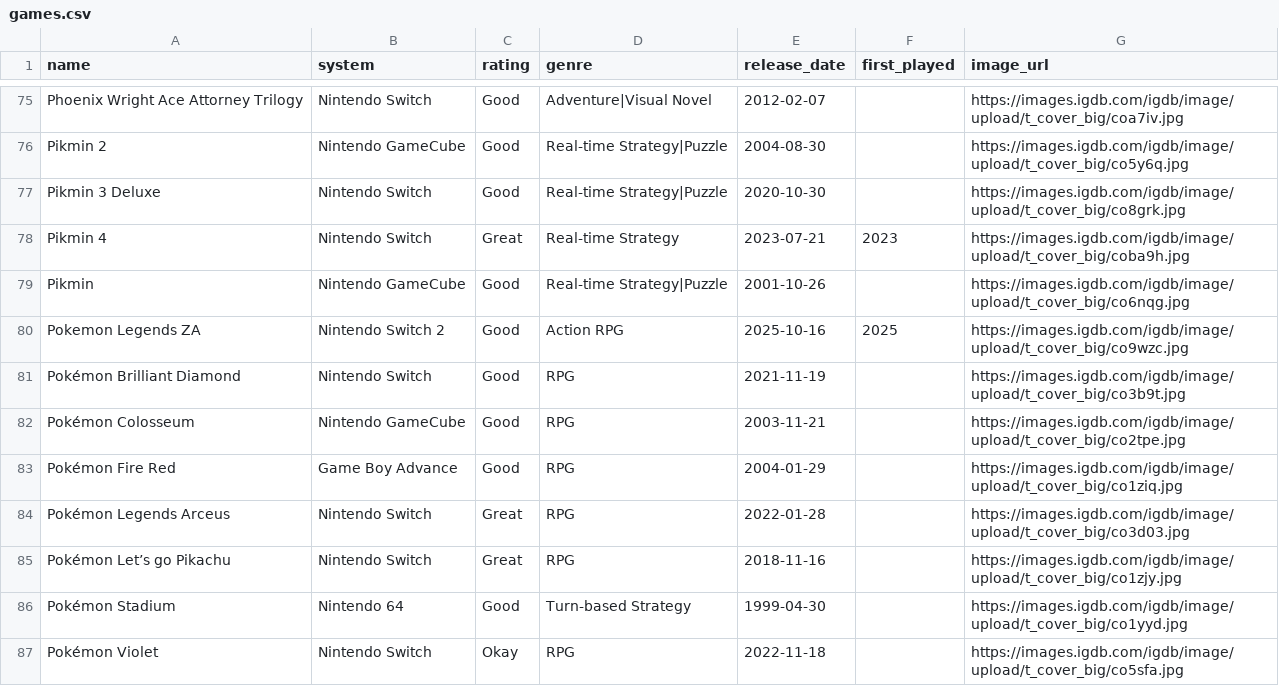
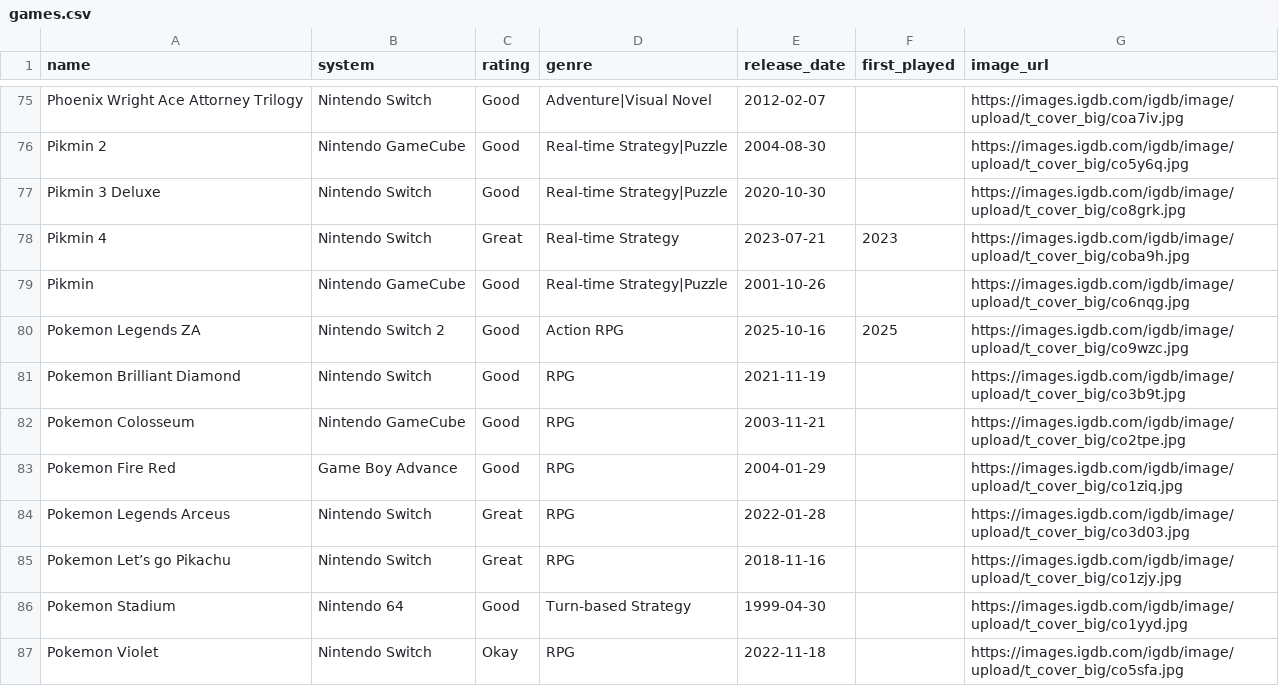
Before and after one commit to robertgrassian/personal_website, a CSV file: games.csv, drawn as a sheet; only a part is shown, gaps mark what is left out; the diff covers the shown part only.

Commit message:
clean game names, add safety checks

```diff
--- a/games.csv
+++ b/games.csv
@@ -80,8 +80,8 @@ Pikmin,Nintendo GameCube,Good,Real-time Strategy|Puzzle,2001-10-26,,https://imag
 Pokemon Legends ZA,Nintendo Switch 2,Good,Action RPG,2025-10-16,2025,https://images.igdb.com/igdb/image/upload/t_cover_big/co9wzc.jpg
-Pokémon Brilliant Diamond,Nintendo Switch,Good,RPG,2021-11-19,,https://images.igdb.com/igdb/image/upload/t_cover_big/co3b9t.jpg
-Pokémon Colosseum,Nintendo GameCube,Good,RPG,2003-11-21,,https://images.igdb.com/igdb/image/upload/t_cover_big/co2tpe.jpg
-Pokémon Fire Red,Game Boy Advance,Good,RPG,2004-01-29,,https://images.igdb.com/igdb/image/upload/t_cover_big/co1ziq.jpg
-Pokémon Legends Arceus,Nintendo Switch,Great,RPG,2022-01-28,,https://images.igdb.com/igdb/image/upload/t_cover_big/co3d03.jpg
-Pokémon Let’s go Pikachu,Nintendo Switch,Great,RPG,2018-11-16,,https://images.igdb.com/igdb/image/upload/t_cover_big/co1zjy.jpg
-Pokémon Stadium,Nintendo 64,Good,Turn-based Strategy,1999-04-30,,https://images.igdb.com/igdb/image/upload/t_cover_big/co1yyd.jpg
-Pokémon Violet,Nintendo Switch,Okay,RPG,2022-11-18,,https://images.igdb.com/igdb/image/upload/t_cover_big/co5sfa.jpg
+Pokemon Brilliant Diamond,Nintendo Switch,Good,RPG,2021-11-19,,https://images.igdb.com/igdb/image/upload/t_cover_big/co3b9t.jpg
+Pokemon Colosseum,Nintendo GameCube,Good,RPG,2003-11-21,,https://images.igdb.com/igdb/image/upload/t_cover_big/co2tpe.jpg
+Pokemon Fire Red,Game Boy Advance,Good,RPG,2004-01-29,,https://images.igdb.com/igdb/image/upload/t_cover_big/co1ziq.jpg
+Pokemon Legends Arceus,Nintendo Switch,Great,RPG,2022-01-28,,https://images.igdb.com/igdb/image/upload/t_cover_big/co3d03.jpg
+Pokemon Let’s go Pikachu,Nintendo Switch,Great,RPG,2018-11-16,,https://images.igdb.com/igdb/image/upload/t_cover_big/co1zjy.jpg
+Pokemon Stadium,Nintendo 64,Good,Turn-based Strategy,1999-04-30,,https://images.igdb.com/igdb/image/upload/t_cover_big/co1yyd.jpg
+Pokemon Violet,Nintendo Switch,Okay,RPG,2022-11-18,,https://images.igdb.com/igdb/image/upload/t_cover_big/co5sfa.jpg
```
Also changed, not shown: 22 edited cells elsewhere in this file, 3 other files.
